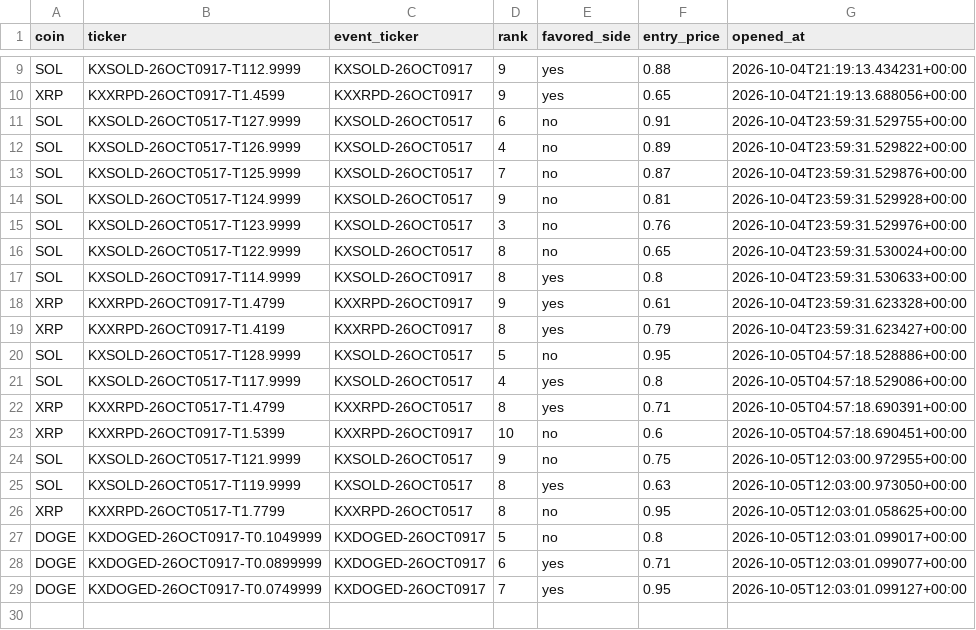
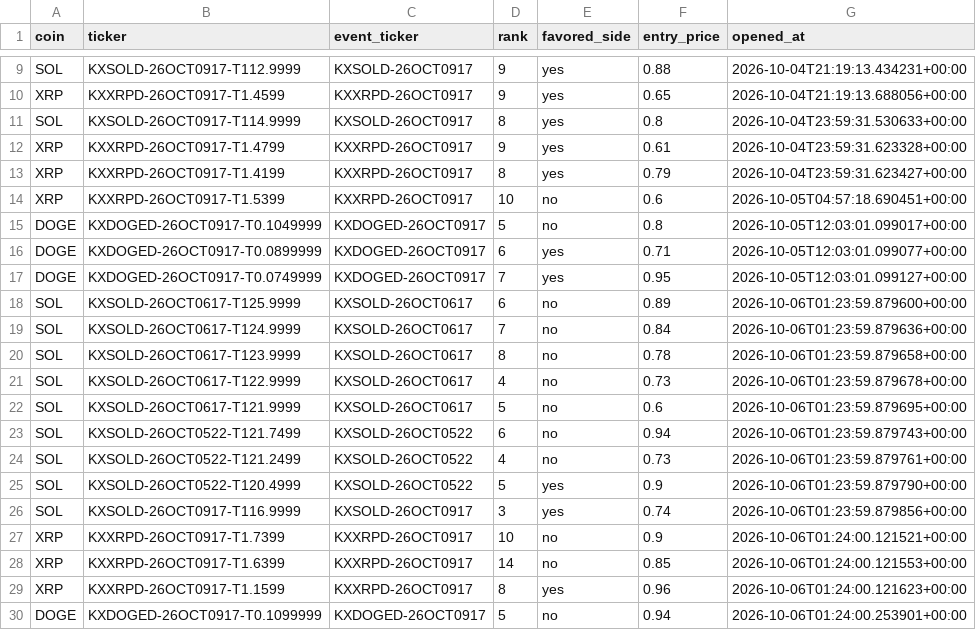
Before and after one commit to Prinxe-crypto/multicoin-midrank-bot, a CSV file: open_positions.csv, drawn as a sheet; only a part is shown, gaps mark what is left out; removed rows and columns are numbered as before the commit, all else as after; the diff names each change by its address in the sheet, - before the commit and + after, or states it on an @@ line.

```diff
--- a/open_positions.csv
+++ b/open_positions.csv
-row 11: SOL | KXSOLD-26OCT0517-T127.9999 | KXSOLD-26OCT0517 | 6 | no | 0.91 | 2026-10-04T23:59:31.529755+00:00
-row 12: SOL | KXSOLD-26OCT0517-T126.9999 | KXSOLD-26OCT0517 | 4 | no | 0.89 | 2026-10-04T23:59:31.529822+00:00
-row 13: SOL | KXSOLD-26OCT0517-T125.9999 | KXSOLD-26OCT0517 | 7 | no | 0.87 | 2026-10-04T23:59:31.529876+00:00
-row 14: SOL | KXSOLD-26OCT0517-T124.9999 | KXSOLD-26OCT0517 | 9 | no | 0.81 | 2026-10-04T23:59:31.529928+00:00
-row 15: SOL | KXSOLD-26OCT0517-T123.9999 | KXSOLD-26OCT0517 | 3 | no | 0.76 | 2026-10-04T23:59:31.529976+00:00
-row 16: SOL | KXSOLD-26OCT0517-T122.9999 | KXSOLD-26OCT0517 | 8 | no | 0.65 | 2026-10-04T23:59:31.530024+00:00
-row 20: SOL | KXSOLD-26OCT0517-T128.9999 | KXSOLD-26OCT0517 | 5 | no | 0.95 | 2026-10-05T04:57:18.528886+00:00
-row 21: SOL | KXSOLD-26OCT0517-T117.9999 | KXSOLD-26OCT0517 | 4 | yes | 0.8 | 2026-10-05T04:57:18.529086+00:00
-row 22: XRP | KXXRPD-26OCT0517-T1.4799 | KXXRPD-26OCT0517 | 8 | yes | 0.71 | 2026-10-05T04:57:18.690391+00:00
-row 24: SOL | KXSOLD-26OCT0517-T121.9999 | KXSOLD-26OCT0517 | 9 | no | 0.75 | 2026-10-05T12:03:00.972955+00:00
-row 25: SOL | KXSOLD-26OCT0517-T119.9999 | KXSOLD-26OCT0517 | 8 | yes | 0.63 | 2026-10-05T12:03:00.973050+00:00
-row 26: XRP | KXXRPD-26OCT0517-T1.7799 | KXXRPD-26OCT0517 | 8 | no | 0.95 | 2026-10-05T12:03:01.058625+00:00
+row 18: SOL | KXSOLD-26OCT0617-T125.9999 | KXSOLD-26OCT0617 | 6 | no | 0.89 | 2026-10-06T01:23:59.879600+00:00
+row 19: SOL | KXSOLD-26OCT0617-T124.9999 | KXSOLD-26OCT0617 | 7 | no | 0.84 | 2026-10-06T01:23:59.879636+00:00
+row 20: SOL | KXSOLD-26OCT0617-T123.9999 | KXSOLD-26OCT0617 | 8 | no | 0.78 | 2026-10-06T01:23:59.879658+00:00
+row 21: SOL | KXSOLD-26OCT0617-T122.9999 | KXSOLD-26OCT0617 | 4 | no | 0.73 | 2026-10-06T01:23:59.879678+00:00
+row 22: SOL | KXSOLD-26OCT0617-T121.9999 | KXSOLD-26OCT0617 | 5 | no | 0.6 | 2026-10-06T01:23:59.879695+00:00
+row 23: SOL | KXSOLD-26OCT0522-T121.7499 | KXSOLD-26OCT0522 | 6 | no | 0.94 | 2026-10-06T01:23:59.879743+00:00
+row 24: SOL | KXSOLD-26OCT0522-T121.2499 | KXSOLD-26OCT0522 | 4 | no | 0.73 | 2026-10-06T01:23:59.879761+00:00
+row 25: SOL | KXSOLD-26OCT0522-T120.4999 | KXSOLD-26OCT0522 | 5 | yes | 0.9 | 2026-10-06T01:23:59.879790+00:00
+row 26: SOL | KXSOLD-26OCT0917-T116.9999 | KXSOLD-26OCT0917 | 3 | yes | 0.74 | 2026-10-06T01:23:59.879856+00:00
+row 27: XRP | KXXRPD-26OCT0917-T1.7399 | KXXRPD-26OCT0917 | 10 | no | 0.9 | 2026-10-06T01:24:00.121521+00:00
+row 28: XRP | KXXRPD-26OCT0917-T1.6399 | KXXRPD-26OCT0917 | 14 | no | 0.85 | 2026-10-06T01:24:00.121553+00:00
+row 29: XRP | KXXRPD-26OCT0917-T1.1599 | KXXRPD-26OCT0917 | 8 | yes | 0.96 | 2026-10-06T01:24:00.121623+00:00
+row 30: DOGE | KXDOGED-26OCT0917-T0.1099999 | KXDOGED-26OCT0917 | 5 | no | 0.94 | 2026-10-06T01:24:00.253901+00:00
```
Also changed, not shown: closed_positions.csv.
